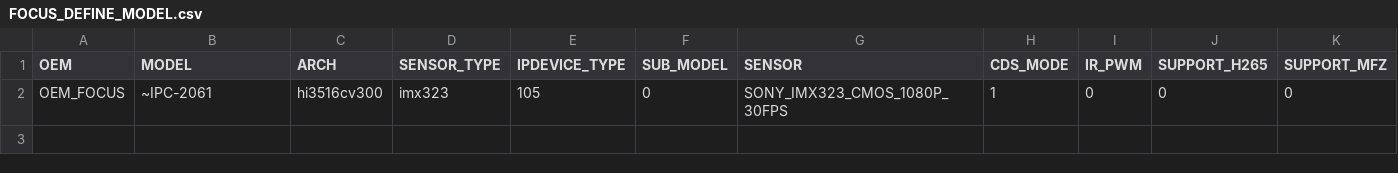
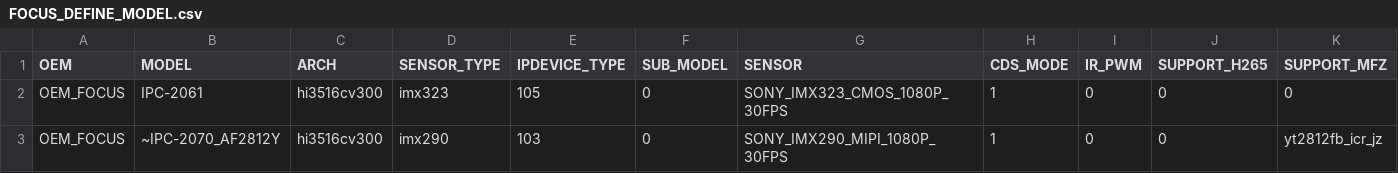
Before and after one commit to ppdha82/Test_Program, a CSV file: FOCUS_DEFINE_MODEL.csv, drawn as a sheet; only a part is shown; rows hold the shown columns only; the diff names each change by its address in the sheet, - before the commit and + after, or states it on an @@ line.

Commit message:
[Modify] detach parsing code from Test.py - add model to csv file

```diff
--- a/FOCUS_DEFINE_MODEL.csv
+++ b/FOCUS_DEFINE_MODEL.csv
-B2 (MODEL): ~IPC-2061
+B2 (MODEL): IPC-2061
+row 3: OEM_FOCUS | ~IPC-2070_AF2812Y | hi3516cv300 | imx290 | 103 | 0 | SONY_IMX290_MIPI_1080P_30FPS | 1 | 0 | 0 | yt2812fb_icr_jz
```
Also changed, not shown: 1 other file.
